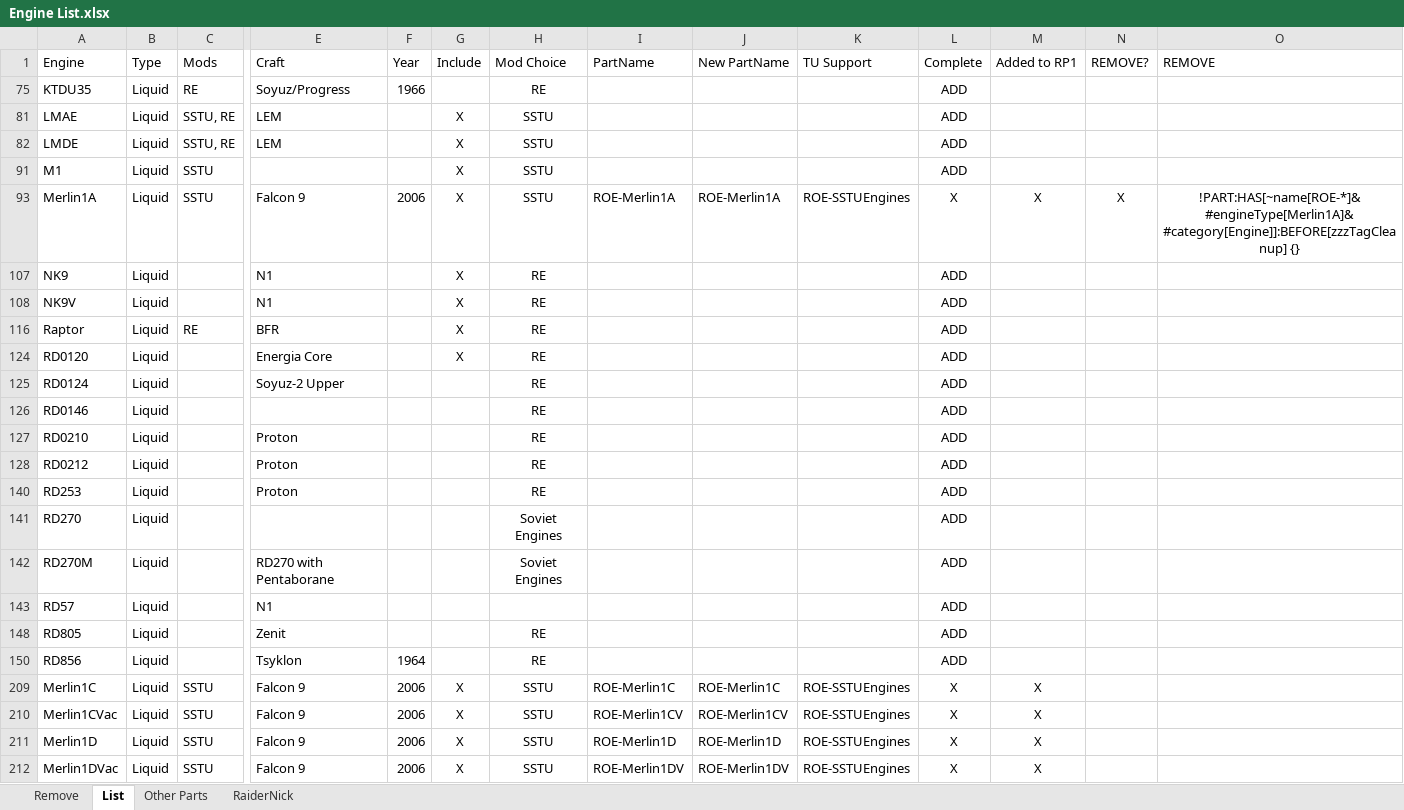
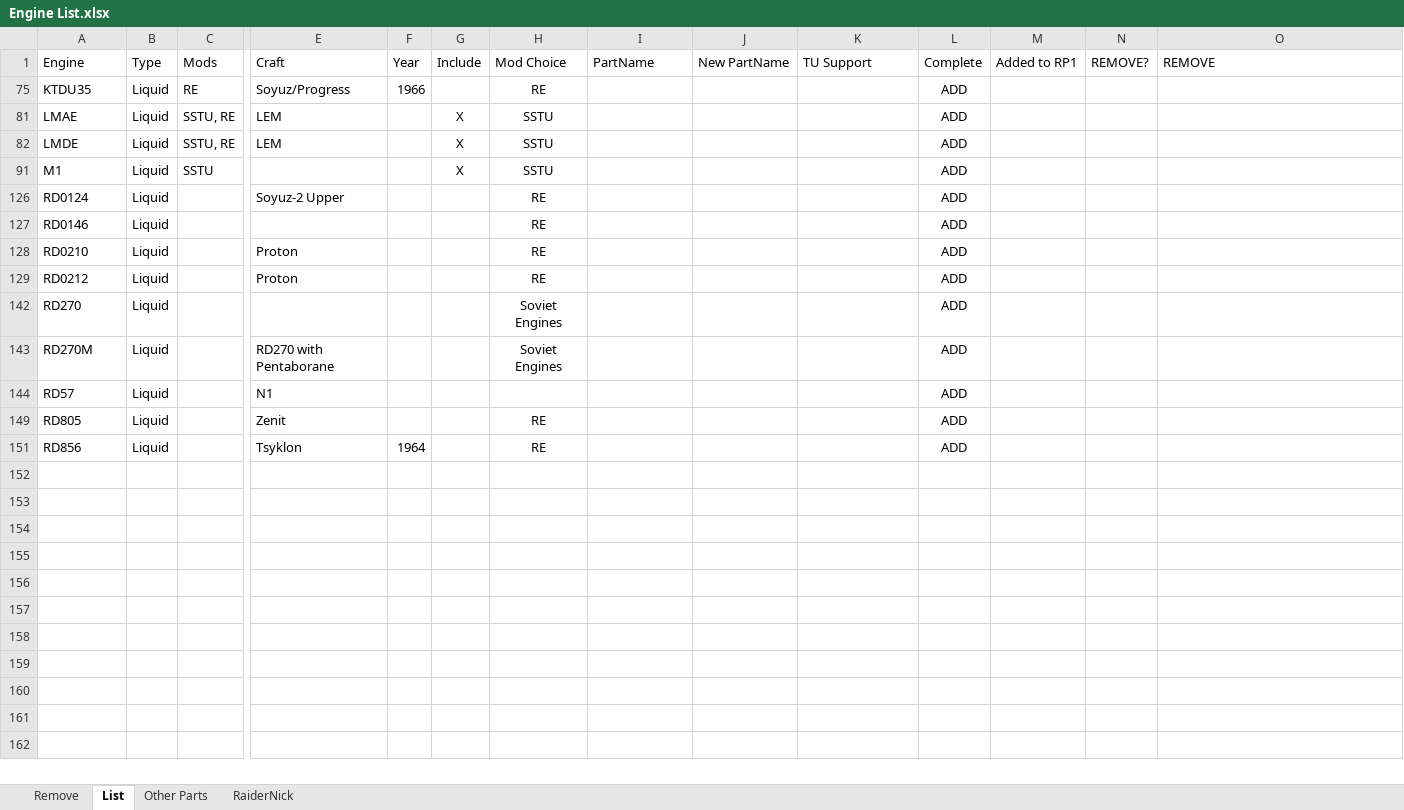
Before and after one commit to KSP-RO/ROEngines, an Excel workbook: Engine List.xlsx, sheet List, drawn as a sheet; only a part is shown, gaps mark what is left out; values as stored, in another font and other column widths than the file's, no borders; table styles not drawn; rows hold the shown columns only; the diff names each change by its address in the sheet, - before the commit and + after, or states it on an @@ line.

Commit message:
Engine Spreadsheet update

```diff
--- a/Engine List.xlsx (sheet List)
+++ b/Engine List.xlsx (sheet List)
@@ row 93 hidden: Merlin1A | Liquid | SSTU | Falcon 9 | 2006 | X | SSTU | ROE-Merlin1A | ROE-Merlin1A | ROE-SSTUEngines | X | X | X | !PART:HAS[~name[ROE-*]&#engineType[Merlin1A]&#category[Engine]]:BEFORE[zzzTagCleanup] {} @@
-row 107: NK9 | Liquid |  | N1 |  | X | RE |  |  |  | ADD
-row 108: NK9V | Liquid |  | N1 |  | X | RE |  |  |  | ADD
-row 116: Raptor | Liquid | RE | BFR |  | X | RE |  |  |  | ADD
-row 124: RD0120 | Liquid |  | Energia Core |  | X | RE |  |  |  | ADD
-row 140: RD253 | Liquid |  | Proton |  |  | RE |  |  |  | ADD
@@ row 209 hidden: Merlin1C | Liquid | SSTU | Falcon 9 | 2006 | X | SSTU | ROE-Merlin1C | ROE-Merlin1C | ROE-SSTUEngines | X | X @@
@@ row 210 hidden: Merlin1CVac | Liquid | SSTU | Falcon 9 | 2006 | X | SSTU | ROE-Merlin1CV | ROE-Merlin1CV | ROE-SSTUEngines | X | X @@
@@ row 211 hidden: Merlin1D | Liquid | SSTU | Falcon 9 | 2006 | X | SSTU | ROE-Merlin1D | ROE-Merlin1D | ROE-SSTUEngines | X | X @@
@@ row 212 hidden: Merlin1DVac | Liquid | SSTU | Falcon 9 | 2006 | X | SSTU | ROE-Merlin1DV | ROE-Merlin1DV | ROE-SSTUEngines | X | X @@
```
Also changed, not shown: formulas that keep their value, hidden cells.
